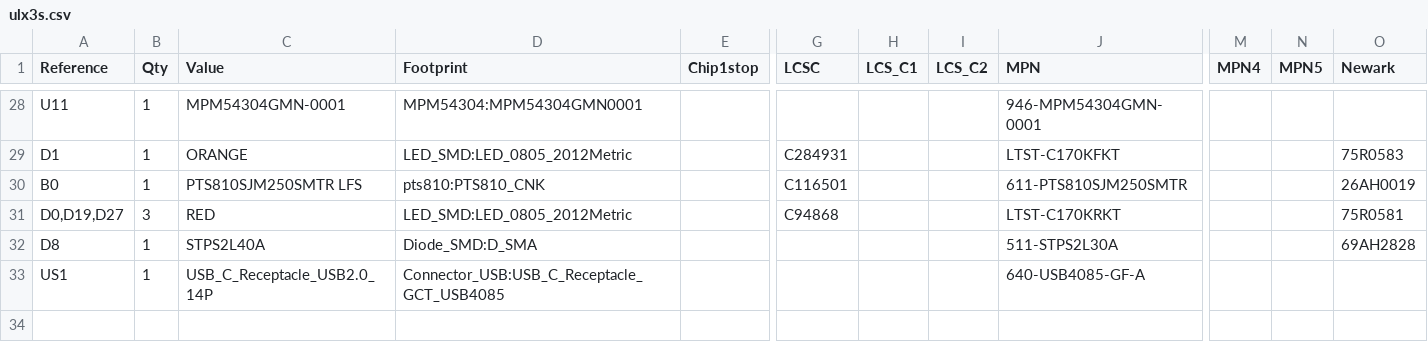
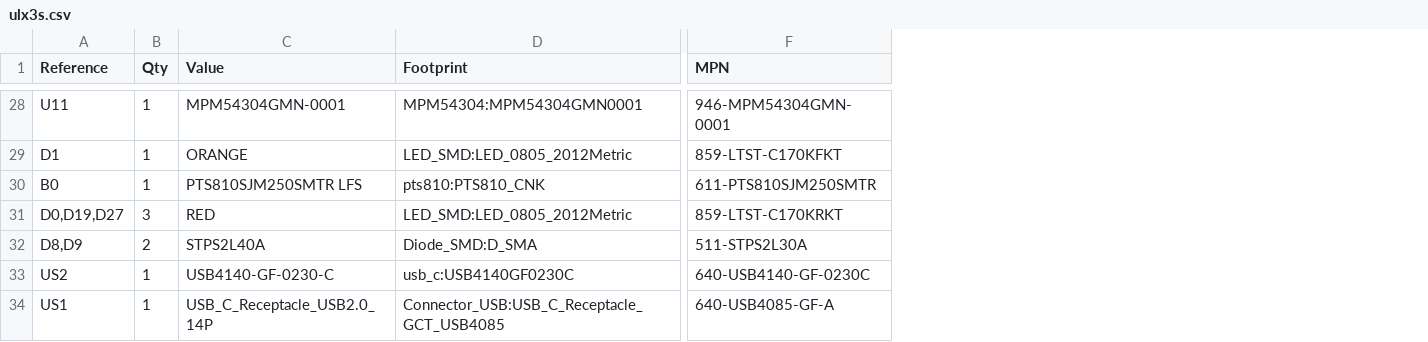
Before and after one commit to w531t4/panelith, a CSV file: ulx3s.csv, drawn as a sheet; only a part is shown, gaps mark what is left out; removed rows and columns are numbered as before the commit, all else as after; rows hold the shown columns only; the diff covers the shown part only; the diff names each change by its address in the sheet, - before the commit and + after, or states it on an @@ line.

```diff
--- a/ulx3s.csv
+++ b/ulx3s.csv
-column E (Chip1stop), empty
-column G (LCSC), rows 29-31: C284931 | C116501 | C94868
-column H (LCS_C1), empty
-column I (LCS_C2), empty
-column M (MPN4), empty
-column N (MPN5), empty
-column O (Newark), rows 29-32: 75R0583 | 26AH0019 | 75R0581 | 69AH2828
-F29 (MPN): LTST-C170KFKT
+F29 (MPN): 859-LTST-C170KFKT
-F31 (MPN): LTST-C170KRKT
+F31 (MPN): 859-LTST-C170KRKT
-A32 (Reference): D8
+A32 (Reference): D8,D9
-B32 (Qty): 1
+B32 (Qty): 2
+row 33: US2 | 1 | USB4140-GF-0230-C | usb_c:USB4140GF0230C | 640-USB4140-GF-0230C
```
Also changed, not shown: 1 added row, 1 removed row and 22 edited cells elsewhere in this file, production/bom.csv, production/designators.csv, 8 other files.
